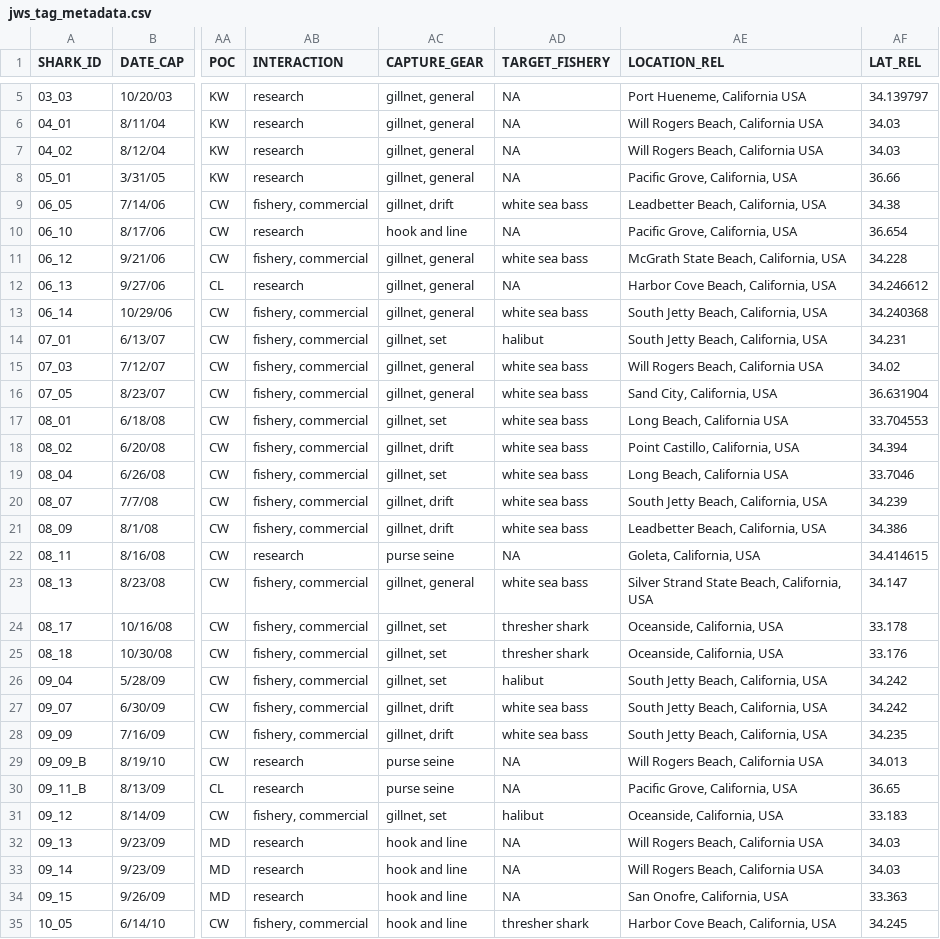
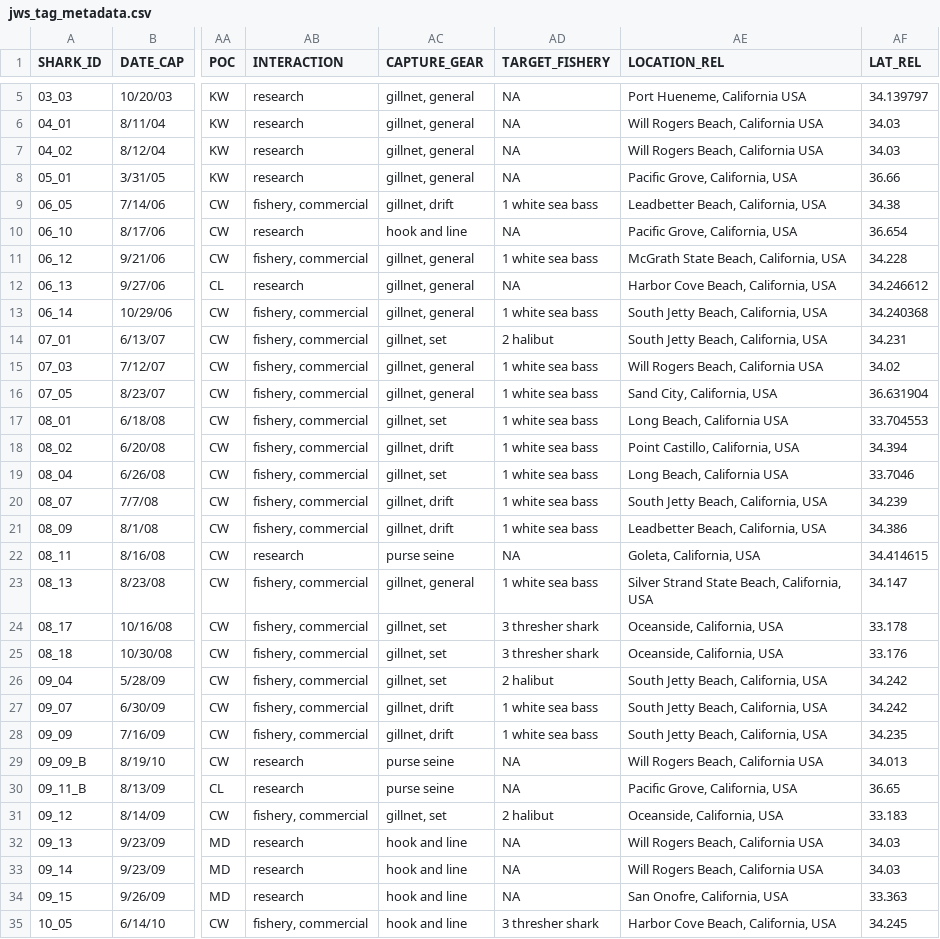
Before and after one commit to vanhoutan/JWS_data, a CSV file: data/jws_tag_metadata.csv, drawn as a sheet; only a part is shown, gaps mark what is left out; the diff covers the shown part only; the diff names each change by its address in the sheet, - before the commit and + after, or states it on an @@ line.

```diff
--- a/data/jws_tag_metadata.csv
+++ b/data/jws_tag_metadata.csv
-AD9 (TARGET_FISHERY): white sea bass
+AD9 (TARGET_FISHERY): 1 white sea bass
-AD11 (TARGET_FISHERY): white sea bass
+AD11 (TARGET_FISHERY): 1 white sea bass
-AD13 (TARGET_FISHERY): white sea bass
+AD13 (TARGET_FISHERY): 1 white sea bass
-AD14 (TARGET_FISHERY): halibut
+AD14 (TARGET_FISHERY): 2 halibut
-AD15:AD21 (TARGET_FISHERY): white sea bass
+AD15:AD21 (TARGET_FISHERY): 1 white sea bass
-AD23 (TARGET_FISHERY): white sea bass
+AD23 (TARGET_FISHERY): 1 white sea bass
-AD24:AD25 (TARGET_FISHERY): thresher shark
+AD24:AD25 (TARGET_FISHERY): 3 thresher shark
-AD26 (TARGET_FISHERY): halibut
+AD26 (TARGET_FISHERY): 2 halibut
-AD27:AD28 (TARGET_FISHERY): white sea bass
+AD27:AD28 (TARGET_FISHERY): 1 white sea bass
-AD31 (TARGET_FISHERY): halibut
+AD31 (TARGET_FISHERY): 2 halibut
-AD35 (TARGET_FISHERY): thresher shark
+AD35 (TARGET_FISHERY): 3 thresher shark
```
Also changed, not shown: 10 edited cells elsewhere in this file, 15 other files.
